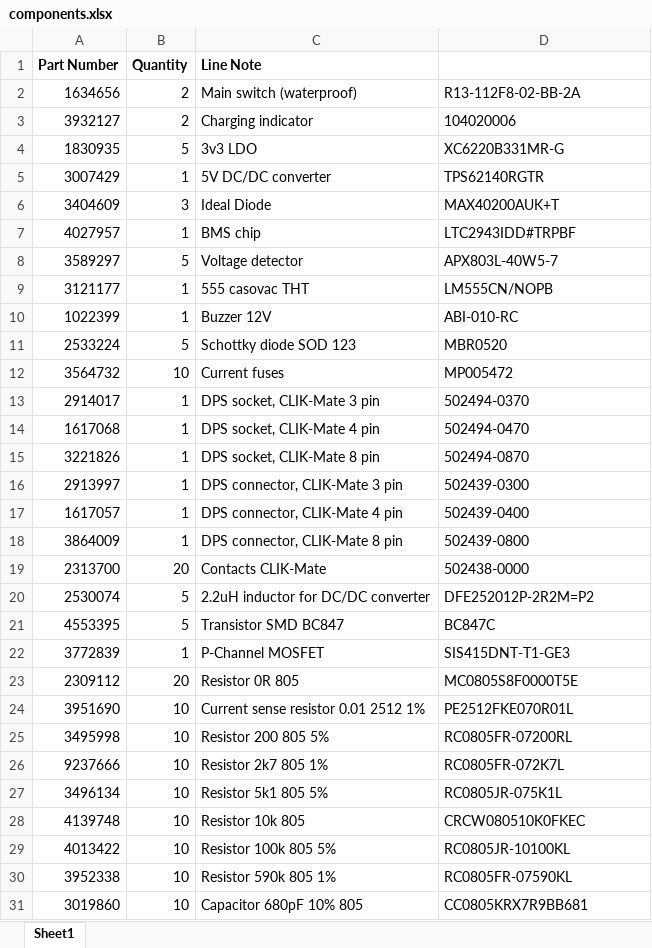
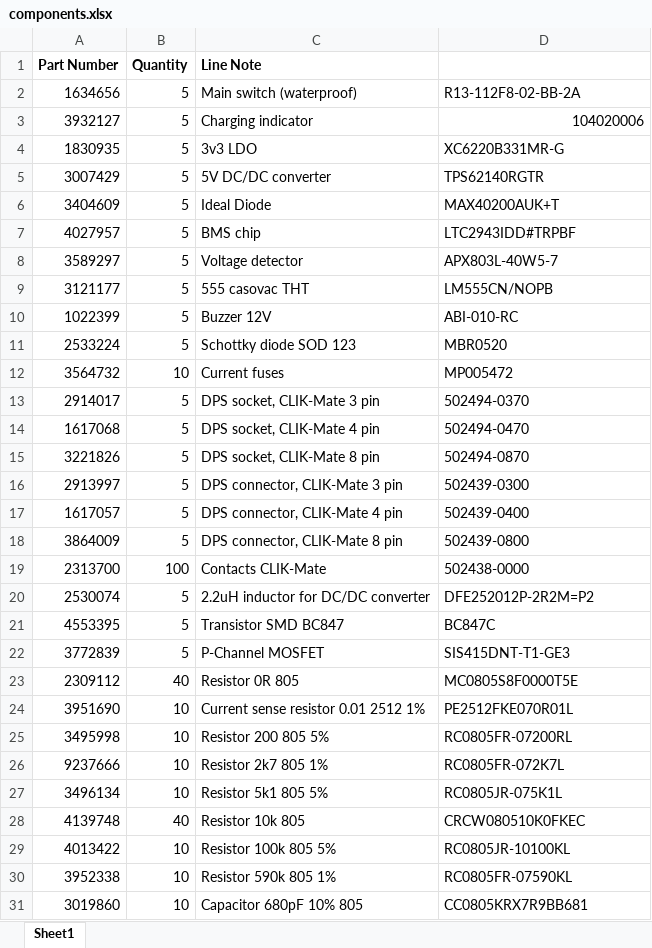
Before and after one commit to dodotronix/RemBrake, an Excel workbook: purchase/components.xlsx, sheet Sheet1, drawn as a sheet; only a part is shown; values as stored, in another font and other column widths than the file's, no borders; the diff names each change by its address in the sheet, - before the commit and + after, or states it on an @@ line.

Commit message:
components numbers adjusted to be able to manufacture 5 systems

```diff
--- a/purchase/components.xlsx (sheet Sheet1)
+++ b/purchase/components.xlsx (sheet Sheet1)
-B2:B3 (Quantity): 2
+B2:B3 (Quantity): 5
-D3 alignment: left
+D3 alignment: right
-B5 (Quantity): 1
+B5 (Quantity): 5
-B6 (Quantity): 3
+B6 (Quantity): 5
-B7 (Quantity): 1
+B7 (Quantity): 5
-B9:B10 (Quantity): 1
+B9:B10 (Quantity): 5
-B13:B18 (Quantity): 1
+B13:B18 (Quantity): 5
-B19 (Quantity): 20
+B19 (Quantity): 100
-B22 (Quantity): 1
+B22 (Quantity): 5
-B23 (Quantity): 20
+B23 (Quantity): 40
-B28 (Quantity): 10
+B28 (Quantity): 40
```
